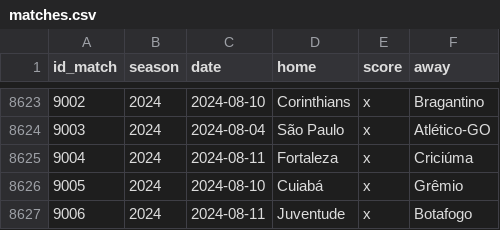
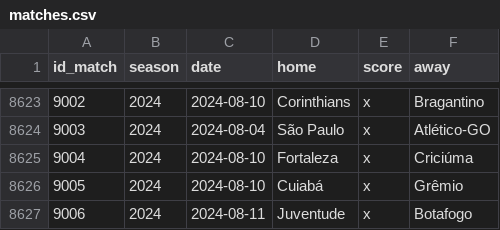
Before and after one commit to williamorim/brasileirao, a CSV file: data-raw/csv/matches.csv, drawn as a sheet; only a part is shown, gaps mark what is left out.

```diff
--- a/data-raw/csv/matches.csv
+++ b/data-raw/csv/matches.csv
@@ -8624,3 +8624,3 @@ id_match,season,date,home,score,away
 9003,2024,2024-08-04,São Paulo,x,Atlético-GO
-9004,2024,2024-08-11,Fortaleza,x,Criciúma
+9004,2024,2024-08-10,Fortaleza,x,Criciúma
 9005,2024,2024-08-10,Cuiabá,x,Grêmio
```
Also changed, not shown: 1 other file.
